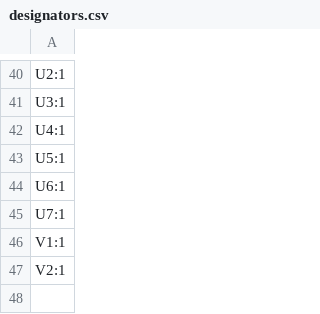
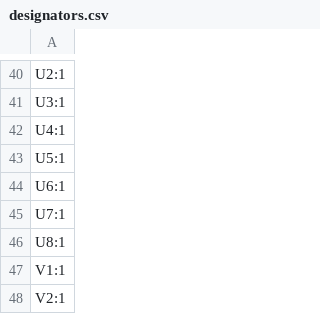
Before and after one commit to revk/ESP32-LED, a CSV file: PCB/LEDR/production/designators.csv, drawn as a sheet; only a part is shown, gaps mark what is left out; the diff names each change by its address in the sheet, - before the commit and + after, or states it on an @@ line.

```diff
--- a/PCB/LEDR/production/designators.csv
+++ b/PCB/LEDR/production/designators.csv
+row 46: U8:1
```
Also changed, not shown: PCB/LEDR/production/bom.csv, PCB/LEDR/production/positions.csv, 4 other files.
